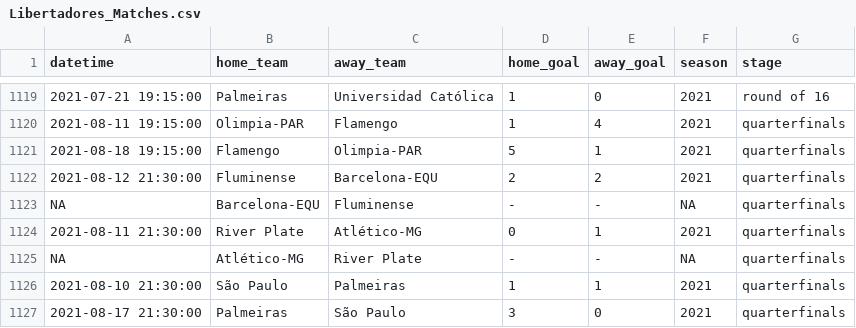
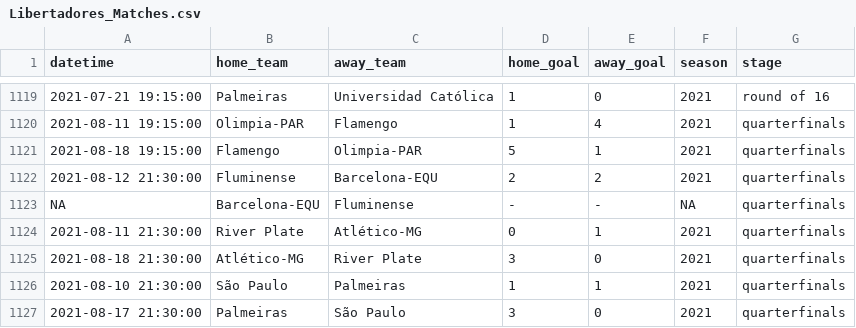
Before and after one commit to ricardo-mattoss/Brazilian-Soccer-Data, a CSV file: Data/Libertadores_Matches.csv, drawn as a sheet; only a part is shown, gaps mark what is left out; removed rows and columns are numbered as before the commit, all else as after; the diff names each change by its address in the sheet, - before the commit and + after, or states it on an @@ line.

```diff
--- a/Data/Libertadores_Matches.csv
+++ b/Data/Libertadores_Matches.csv
-row 1125: NA | Atlético-MG | River Plate | - | - | NA | quarterfinals
+row 1125: 2021-08-18 21:30:00 | Atlético-MG | River Plate | 3 | 0 | 2021 | quarterfinals
```
